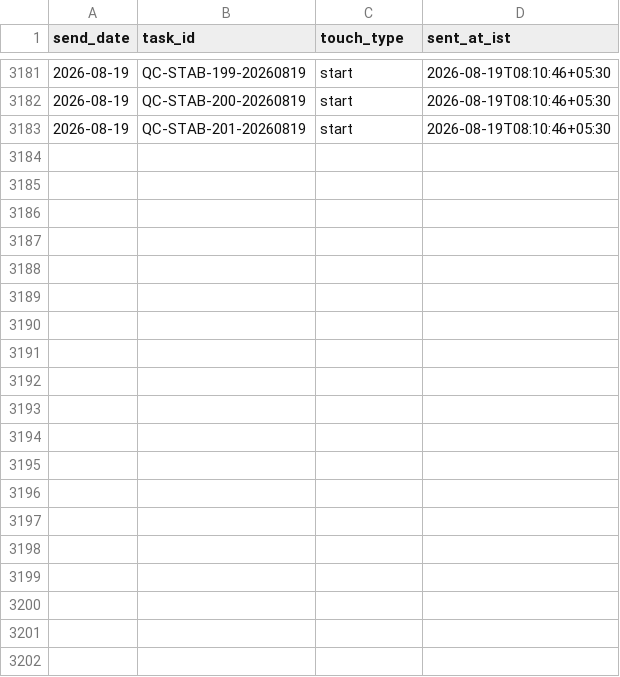
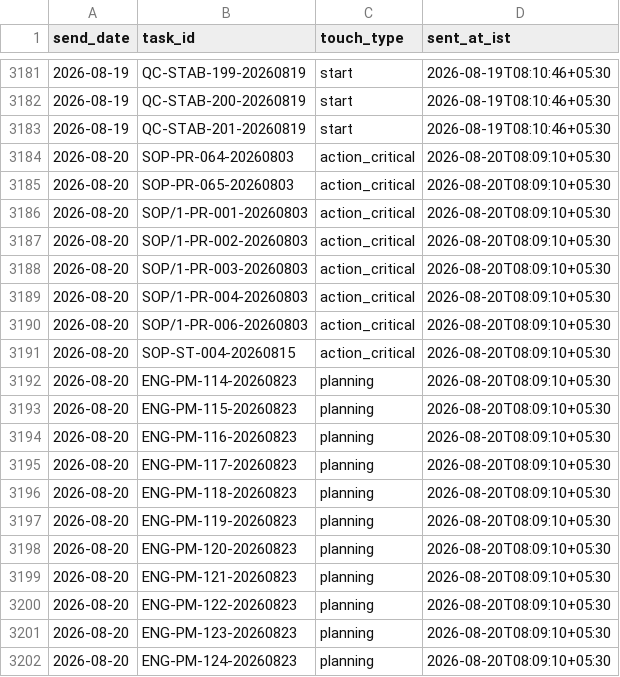
Before and after one commit to Pharchem/enicar-master-reminder, a CSV file: sent-log/sent_log.csv, drawn as a sheet; only a part is shown, gaps mark what is left out; the diff covers the shown part only; the diff names each change by its address in the sheet, - before the commit and + after, or states it on an @@ line.

Commit message:
reminder run 2026-08-20: update sent-log

```diff
--- a/sent-log/sent_log.csv
+++ b/sent-log/sent_log.csv
+row 3184: 2026-08-20 | SOP-PR-064-20260803 | action_critical | 2026-08-20T08:09:10+05:30
+row 3185: 2026-08-20 | SOP-PR-065-20260803 | action_critical | 2026-08-20T08:09:10+05:30
+row 3186: 2026-08-20 | SOP/1-PR-001-20260803 | action_critical | 2026-08-20T08:09:10+05:30
+row 3187: 2026-08-20 | SOP/1-PR-002-20260803 | action_critical | 2026-08-20T08:09:10+05:30
+row 3188: 2026-08-20 | SOP/1-PR-003-20260803 | action_critical | 2026-08-20T08:09:10+05:30
+row 3189: 2026-08-20 | SOP/1-PR-004-20260803 | action_critical | 2026-08-20T08:09:10+05:30
+row 3190: 2026-08-20 | SOP/1-PR-006-20260803 | action_critical | 2026-08-20T08:09:10+05:30
+row 3191: 2026-08-20 | SOP-ST-004-20260815 | action_critical | 2026-08-20T08:09:10+05:30
+row 3192: 2026-08-20 | ENG-PM-114-20260823 | planning | 2026-08-20T08:09:10+05:30
+row 3193: 2026-08-20 | ENG-PM-115-20260823 | planning | 2026-08-20T08:09:10+05:30
+row 3194: 2026-08-20 | ENG-PM-116-20260823 | planning | 2026-08-20T08:09:10+05:30
+row 3195: 2026-08-20 | ENG-PM-117-20260823 | planning | 2026-08-20T08:09:10+05:30
+row 3196: 2026-08-20 | ENG-PM-118-20260823 | planning | 2026-08-20T08:09:10+05:30
+row 3197: 2026-08-20 | ENG-PM-119-20260823 | planning | 2026-08-20T08:09:10+05:30
+row 3198: 2026-08-20 | ENG-PM-120-20260823 | planning | 2026-08-20T08:09:10+05:30
+row 3199: 2026-08-20 | ENG-PM-121-20260823 | planning | 2026-08-20T08:09:10+05:30
+row 3200: 2026-08-20 | ENG-PM-122-20260823 | planning | 2026-08-20T08:09:10+05:30
+row 3201: 2026-08-20 | ENG-PM-123-20260823 | planning | 2026-08-20T08:09:10+05:30
+row 3202: 2026-08-20 | ENG-PM-124-20260823 | planning | 2026-08-20T08:09:10+05:30
```
Also changed, not shown: 16 added rows elsewhere in this file.
